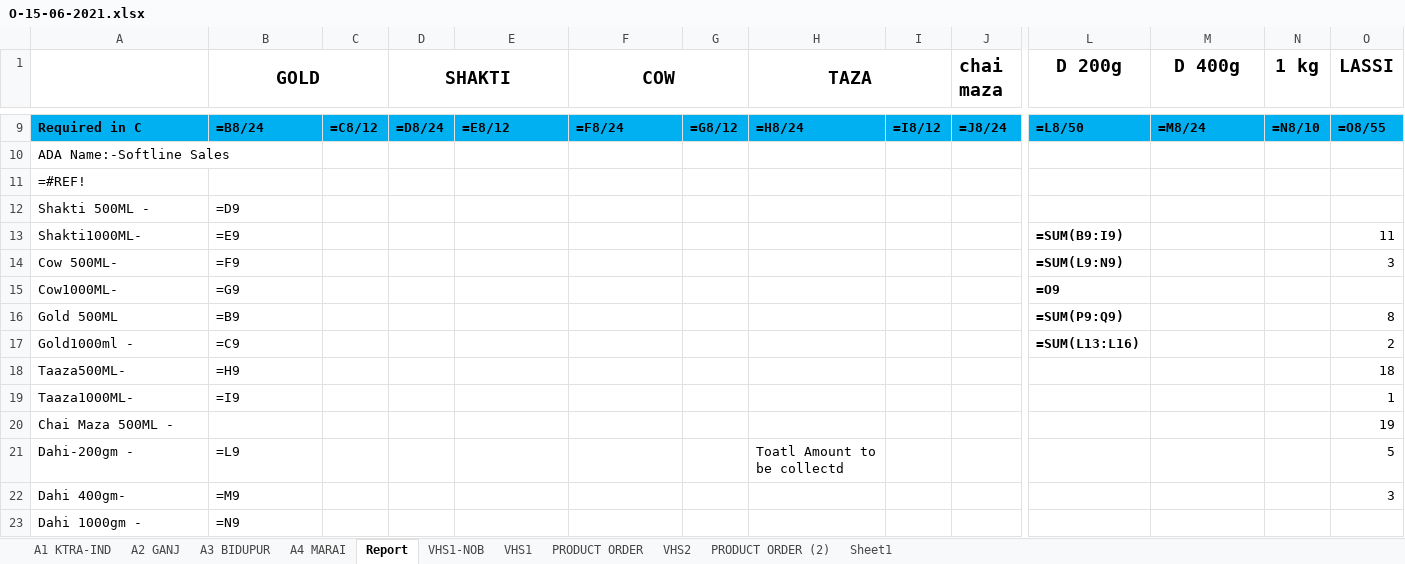
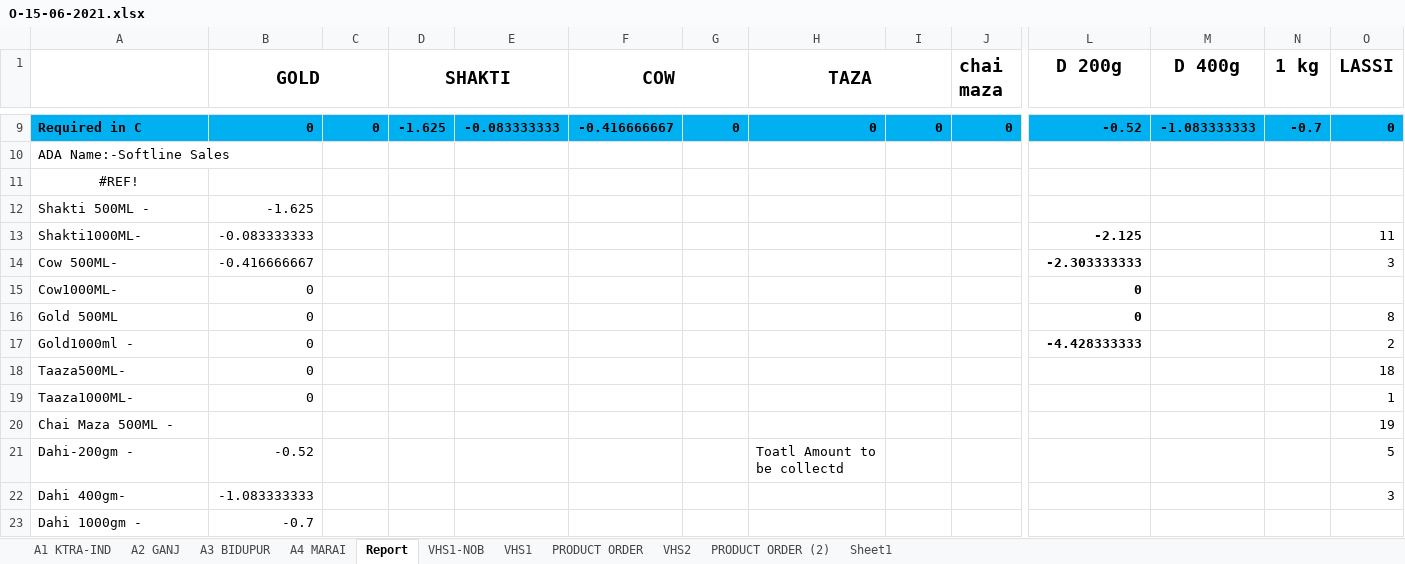
Before and after one commit to iosahil/Billing-with-Python, an Excel workbook: Excel Files/O-15-06-2021.xlsx, sheet Report, drawn as a sheet; only a part is shown, gaps mark what is left out; values as stored, in another font and other column widths than the file's, no borders; formulas without a stored value are shown as written; the diff covers the shown part only; the diff names each change by its address in the sheet, - before the commit and + after, or states it on an @@ line.

```diff
--- a/Excel Files/O-15-06-2021.xlsx (sheet Report)
+++ b/Excel Files/O-15-06-2021.xlsx (sheet Report)
-B9 (GOLD): =B8/24
+B9 (GOLD): 0
-C9: =C8/12
+C9: 0
-D9 (SHAKTI): =D8/24
+D9 (SHAKTI): -1.625
-E9: =E8/12
+E9: -0.083333333
-F9 (COW): =F8/24
+F9 (COW): -0.416666667
-G9: =G8/12
+G9: 0
-H9 (TAZA): =H8/24
+H9 (TAZA): 0
-I9: =I8/12
+I9: 0
-J9 (chai maza): =J8/24
+J9 (chai maza): 0
-L9 (D 200g): =L8/50
+L9 (D 200g): -0.52
-M9 (D 400g): =M8/24
+M9 (D 400g): -1.083333333
-N9 (1 kg): =N8/10
+N9 (1 kg): -0.7
-O9 (LASSI): =O8/55
+O9 (LASSI): 0
-A11: =#REF!
+A11: #REF!
-A11 alignment: left
+A11 alignment: center
-B12 (GOLD): =D9
+B12 (GOLD): -1.625
-B13 (GOLD): =E9
+B13 (GOLD): -0.083333333
-L13 (D 200g): =SUM(B9:I9)
+L13 (D 200g): -2.125
-B14 (GOLD): =F9
+B14 (GOLD): -0.416666667
-L14 (D 200g): =SUM(L9:N9)
+L14 (D 200g): -2.303333333
-B15 (GOLD): =G9
+B15 (GOLD): 0
-L15 (D 200g): =O9
+L15 (D 200g): 0
-B16 (GOLD): =B9
+B16 (GOLD): 0
-L16 (D 200g): =SUM(P9:Q9)
+L16 (D 200g): 0
-B17 (GOLD): =C9
+B17 (GOLD): 0
-L17 (D 200g): =SUM(L13:L16)
+L17 (D 200g): -4.428333333
-B18 (GOLD): =H9
+B18 (GOLD): 0
-B19 (GOLD): =I9
+B19 (GOLD): 0
-B21 (GOLD): =L9
+B21 (GOLD): -0.52
-B22 (GOLD): =M9
+B22 (GOLD): -1.083333333
-B23 (GOLD): =N9
+B23 (GOLD): -0.7
```
Also changed, not shown: 1 added row, 1 removed row and 102 edited cells elsewhere in this sheet, sheet VHS1-NOB, sheet VHS1, sheet VHS2, sheet A2 GANJ, sheet A1 KTRA-IND, sheet A4 MARAI, 3 more sheets, hidden cells.
